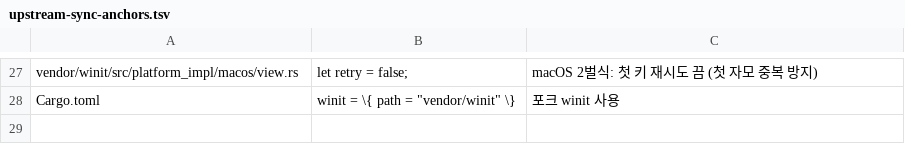
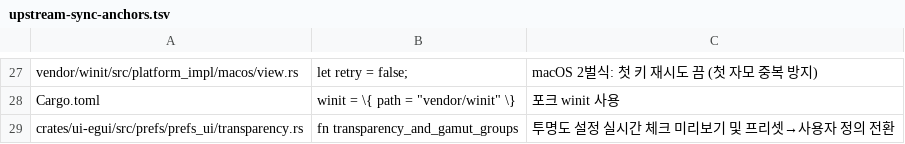
Before and after one commit to zzamjak-cloud/PhotoCraft-CAT, a TSV file: scripts/upstream-sync-anchors.tsv, drawn as a sheet; only a part is shown, gaps mark what is left out; the diff names each change by its address in the sheet, - before the commit and + after, or states it on an @@ line.

Commit message:
투명도 설정에 실시간 체크 무늬 미리보기 추가
Preferences › Transparency & Gamut 화면을 포토샵처럼 투명도 설정과 색상 범위 경고 그룹으로 정리하고, 우측에 실제 격자 크기와 두 타일 색을 반영하는 실시간 체크 무늬 미리보기를 추가한다.

- 프리셋(Dark 등) 선택 시에도 타일 견본·hex 입력란에 실제 활성 색을 표시
- 프리셋 상태에서 타일 색을 편집하면 다른 타일 색을 유지한 채 Custom으로 자동 전환 (색상 피커 취소 시 원래 프리셋 복원)
- 환경설정 편집 중 열려 있는 캔버스 배경에도 체크 무늬·색상 범위 경고를 실시간 미리보기

```diff
--- a/scripts/upstream-sync-anchors.tsv
+++ b/scripts/upstream-sync-anchors.tsv
+row 29: crates/ui-egui/src/prefs/prefs_ui/transparency.rs | fn transparency_and_gamut_groups | 투명도 설정 실시간 체크 미리보기 및 프리셋→사용자 정의 전환
```
Also changed, not shown: 12 other files.
